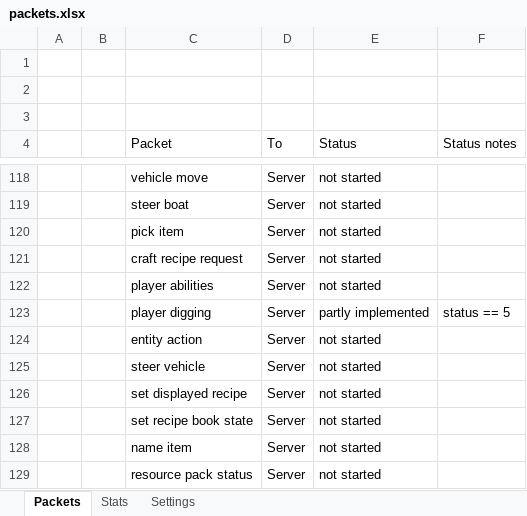
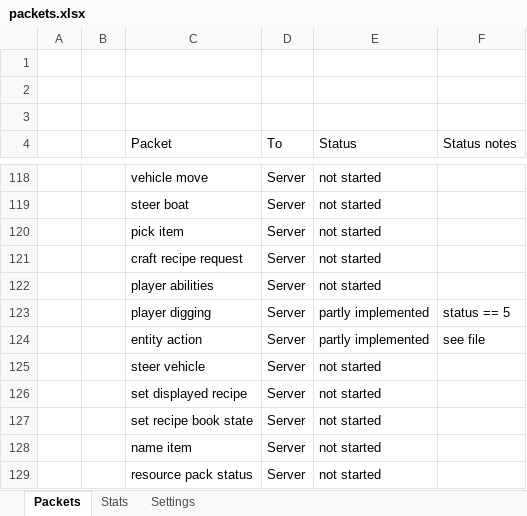
Before and after one commit to OscarNOW/minecraft-server, an Excel workbook: packets.xlsx, sheet Packets, drawn as a sheet; only a part is shown, gaps mark what is left out; values as stored, in another font and other column widths than the file's, no borders; conditional formats not drawn; the diff names each change by its address in the sheet, - before the commit and + after, or states it on an @@ line.

```diff
--- a/packets.xlsx (sheet Packets)
+++ b/packets.xlsx (sheet Packets)
-E124 (Status): not started
+E124 (Status): partly implemented
-F124 (Status notes): (empty)
+F124 (Status notes): see file
```
Also changed, not shown: sheet Stats, 45 other files.
